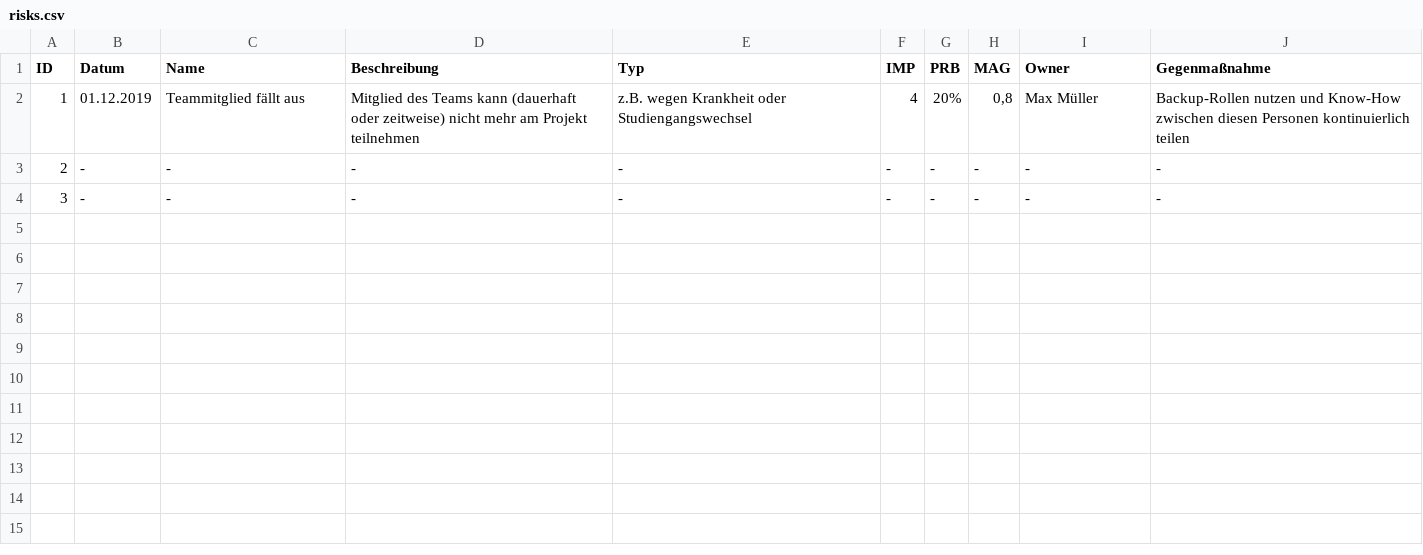
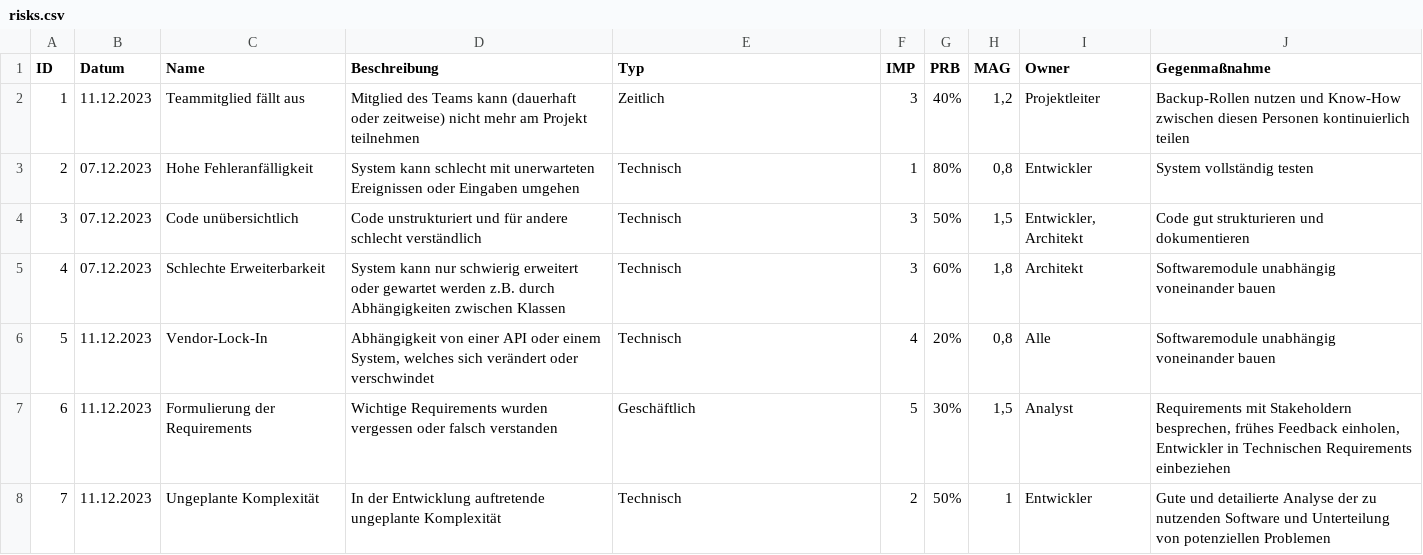
Before and after one commit to Dirkforthree/project04private, a CSV file: docs/project_management/risks.csv, drawn as a sheet.

Commit message:
added temporary risk list
temporary risk list

Co-Authored-By: flo6669 <147403414+flo6669@users.noreply.github.com>

```diff
--- a/docs/project_management/risks.csv
+++ b/docs/project_management/risks.csv
@@ -1,4 +1,8 @@
 ID;Datum;Name;Beschreibung;Typ;IMP;PRB;MAG;Owner;Gegenmaßnahme
-1;01.12.2019;Teammitglied fällt aus;Mitglied des Teams kann (dauerhaft oder zeitweise) nicht mehr am Projekt teilnehmen; z.B. wegen Krankheit oder Studiengangswechsel;4;20%;0,8;Max Müller;Backup-Rollen nutzen und Know-How zwischen diesen Personen kontinuierlich teilen
-2;-;-;-;-;-;-;-;-;-
-3;-;-;-;-;-;-;-;-;-
+1;11.12.2023;Teammitglied fällt aus;Mitglied des Teams kann (dauerhaft oder zeitweise) nicht mehr am Projekt teilnehmen;Zeitlich;3;40%;1,2;Projektleiter;Backup-Rollen nutzen und Know-How zwischen diesen Personen kontinuierlich teilen
+2;07.12.2023;Hohe Fehleranfälligkeit;System kann schlecht mit unerwarteten Ereignissen oder Eingaben umgehen;Technisch;1;80%;0,8;Entwickler;System vollständig testen
+3;07.12.2023;Code unübersichtlich;Code unstrukturiert und für andere schlecht verständlich;Technisch;3;50%;1,5;Entwickler, Architekt;Code gut strukturieren und dokumentieren
+4;07.12.2023;Schlechte Erweiterbarkeit;System kann nur schwierig erweitert oder gewartet werden z.B. durch Abhängigkeiten zwischen Klassen;Technisch;3;60%;1,8;Architekt;Softwaremodule unabhängig voneinander bauen
+5;11.12.2023;Vendor-Lock-In;Abhängigkeit von einer API oder einem System, welches sich verändert oder verschwindet;Technisch;4;20%;0,8;Alle;Softwaremodule unabhängig voneinander bauen
+6;11.12.2023;Formulierung der Requirements;Wichtige Requirements wurden vergessen oder falsch verstanden;Geschäftlich;5;30%;1,5;Analyst;Requirements mit Stakeholdern besprechen, frühes Feedback einholen, Entwickler in Technischen Requirements einbeziehen
+7;11.12.2023;Ungeplante Komplexität;In der Entwicklung auftretende ungeplante Komplexität;Technisch;2;50%;1;Entwickler;Gute und detailierte Analyse der zu nutzenden Software und Unterteilung von potenziellen Problemen
```
Also changed, not shown: 1 other file.
